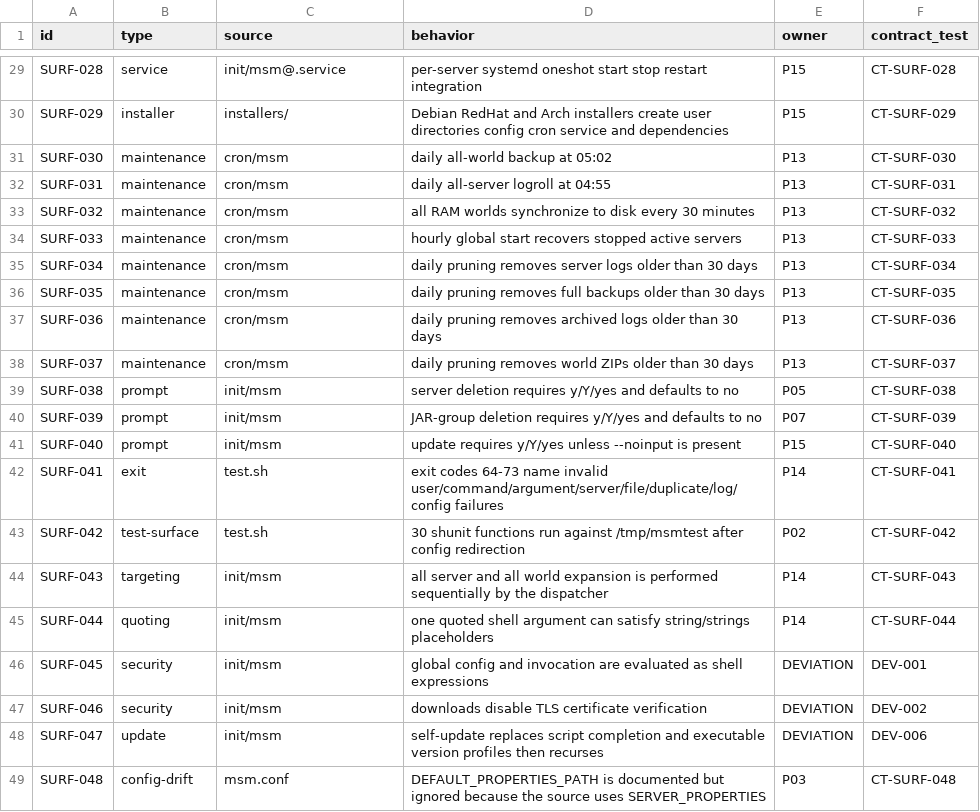
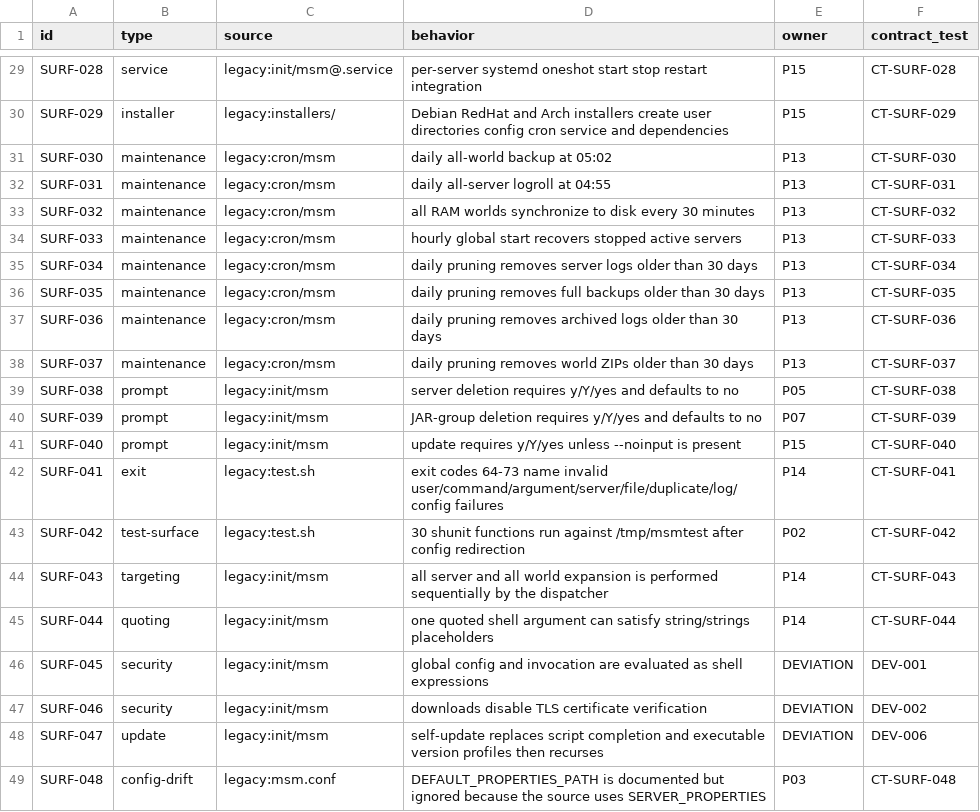
Before and after one commit to thehatchcloud/msm, a TSV file: compatibility/surfaces.tsv, drawn as a sheet; only a part is shown, gaps mark what is left out; the diff covers the shown part only; the diff names each change by its address in the sheet, - before the commit and + after, or states it on an @@ line.

```diff
--- a/compatibility/surfaces.tsv
+++ b/compatibility/surfaces.tsv
-C29 (source): init/msm@.service
+C29 (source): legacy:init/msm@.service
-C30 (source): installers/
+C30 (source): legacy:installers/
-C31:C38 (source): cron/msm
+C31:C38 (source): legacy:cron/msm
-C39:C41 (source): init/msm
+C39:C41 (source): legacy:init/msm
-C42:C43 (source): test.sh
+C42:C43 (source): legacy:test.sh
-C44:C48 (source): init/msm
+C44:C48 (source): legacy:init/msm
-C49 (source): msm.conf
+C49 (source): legacy:msm.conf
```
Also changed, not shown: 27 edited cells elsewhere in this file, compatibility/parity.tsv, 48 other files.
